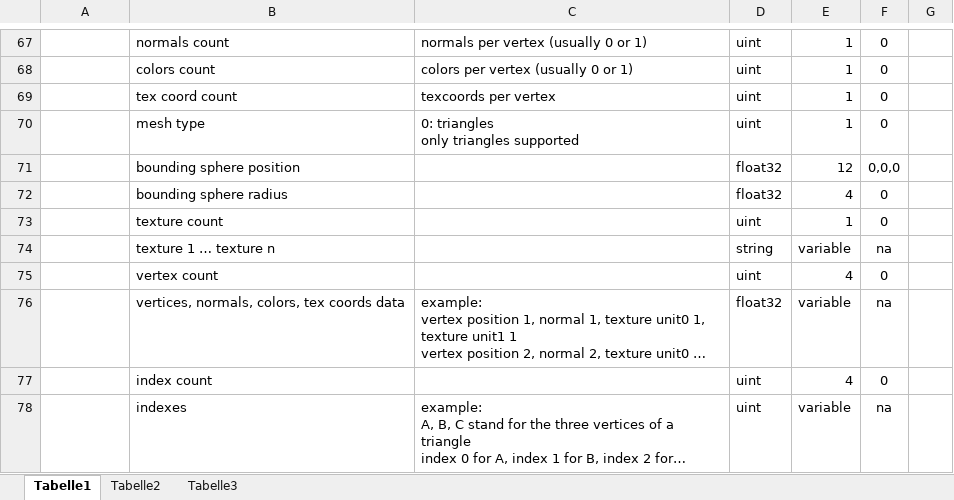
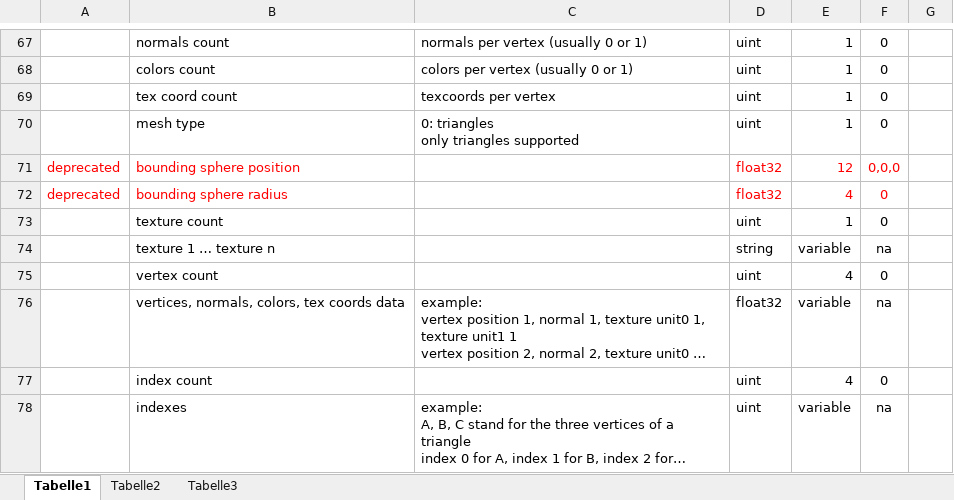
Before and after one commit to tanzfisch/Igor, an Excel workbook: doc/OMPF-Format.xlsx, sheet Tabelle1, drawn as a sheet; only a part is shown, gaps mark what is left out; long unchanged cells end in …; values as stored, in another font and other column widths than the file's, no borders; the diff names each change by its address in the sheet, - before the commit and + after, or states it on an @@ line.

```diff
--- a/doc/OMPF-Format.xlsx (sheet Tabelle1)
+++ b/doc/OMPF-Format.xlsx (sheet Tabelle1)
-A71:A72: (empty)
+A71:A72: deprecated
-B71:B72 text colour: black
+B71:B72 text colour: #FF0000
-D71:F72 text colour: black
+D71:F72 text colour: #FF0000
```
Also changed, not shown: 5 other files.
